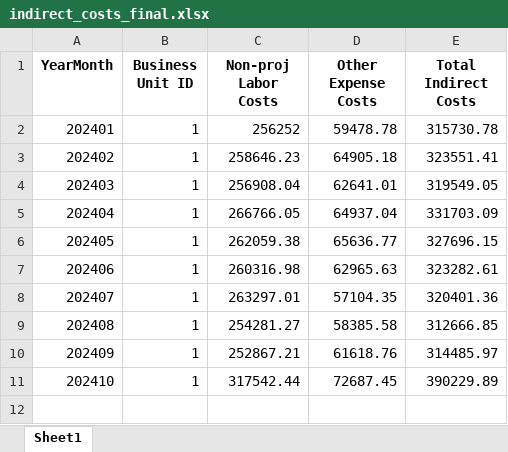
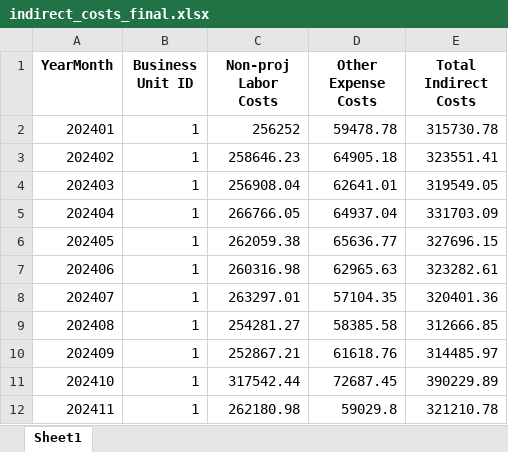
Before and after one commit to qyc709/ConsultFirmDBMockup, an Excel workbook: example_output/versions/spreadsheets/indirect_costs_final.xlsx, sheet Sheet1, drawn as a sheet; values as stored, in another font and other column widths than the file's, no borders; the diff names each change by its address in the sheet, - before the commit and + after, or states it on an @@ line.

```diff
--- a/example_output/versions/spreadsheets/indirect_costs_final.xlsx (sheet Sheet1)
+++ b/example_output/versions/spreadsheets/indirect_costs_final.xlsx (sheet Sheet1)
+row 12: 202411 | 1 | 262180.98 | 59029.8 | 321210.78
```
Also changed, not shown: example_output/spreadsheets/non_billable_time.xlsx, example_output/versions/spreadsheets/non_billable_time_2.xlsx, 28 other files.
